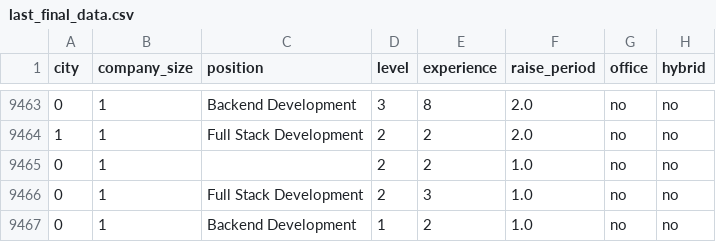
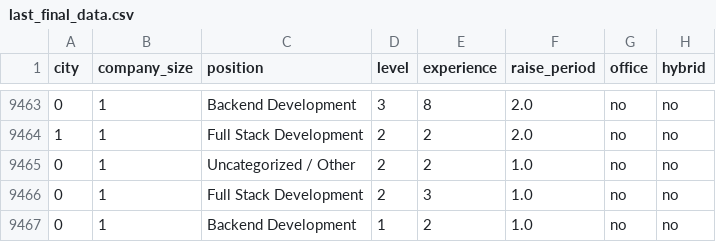
Before and after one commit to haticenurel/ML_based_salary_estimator, a CSV file: DataTransformation/last_final_data.csv, drawn as a sheet; only a part is shown, gaps mark what is left out; the diff names each change by its address in the sheet, - before the commit and + after, or states it on an @@ line.

Commit message:
add missing value

```diff
--- a/DataTransformation/last_final_data.csv
+++ b/DataTransformation/last_final_data.csv
-C9465 (position): (empty)
+C9465 (position): Uncategorized / Other
```
Also changed, not shown: 1 other file.
